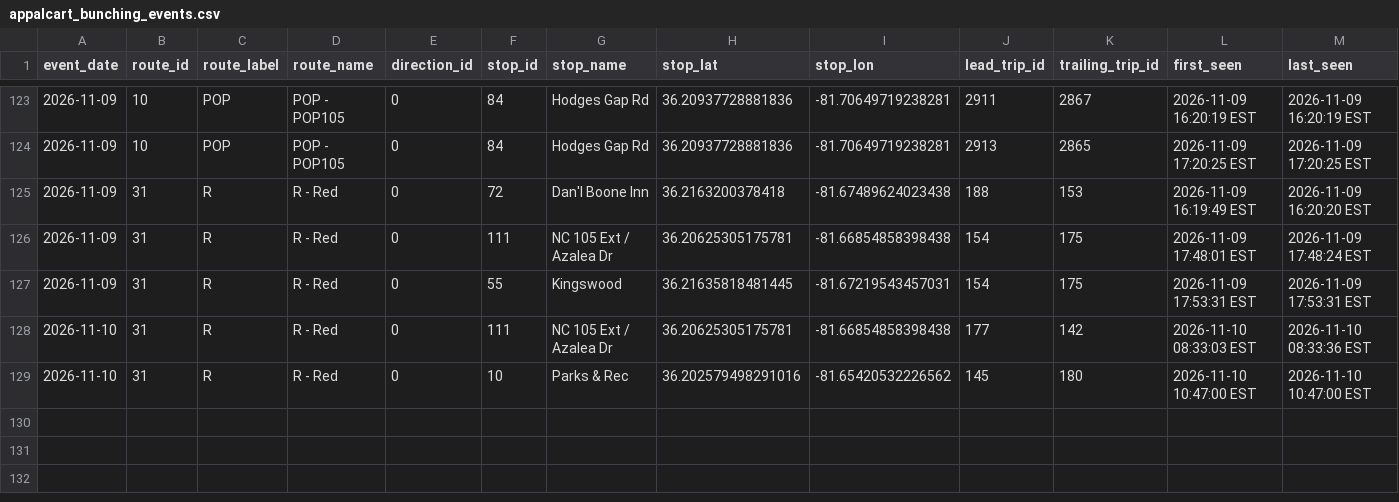
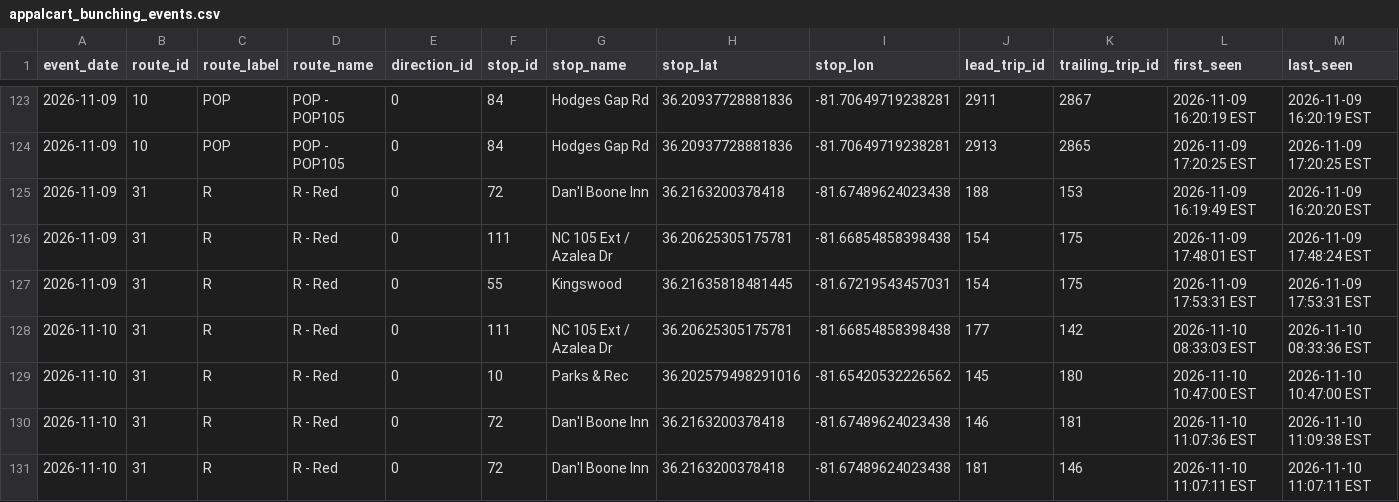
Before and after one commit to AI-Rapid-Prototyping/Bus-Bunching-Prediction, a CSV file: Outputs/AppalCart/appalcart_bunching_events.csv, drawn as a sheet; only a part is shown, gaps mark what is left out; rows hold the shown columns only; the diff names each change by its address in the sheet, - before the commit and + after, or states it on an @@ line.

Commit message:
Update AppalCART bunching events CSV

```diff
--- a/Outputs/AppalCart/appalcart_bunching_events.csv
+++ b/Outputs/AppalCart/appalcart_bunching_events.csv
+row 130: 2026-11-10 | 31 | R | R - Red | 0 | 72 | Dan'l Boone Inn | 36.2163200378418 | -81.67489624023438 | 146 | 181 | 2026-11-10 11:07:36 EST | 2026-11-10 11:09:38 EST
+row 131: 2026-11-10 | 31 | R | R - Red | 0 | 72 | Dan'l Boone Inn | 36.2163200378418 | -81.67489624023438 | 181 | 146 | 2026-11-10 11:07:11 EST | 2026-11-10 11:07:11 EST
```
